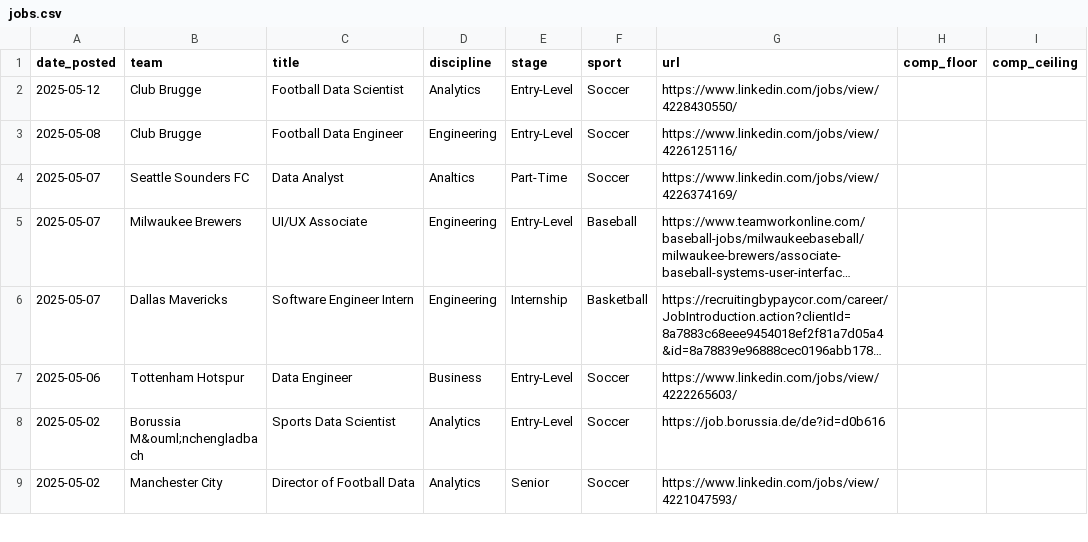
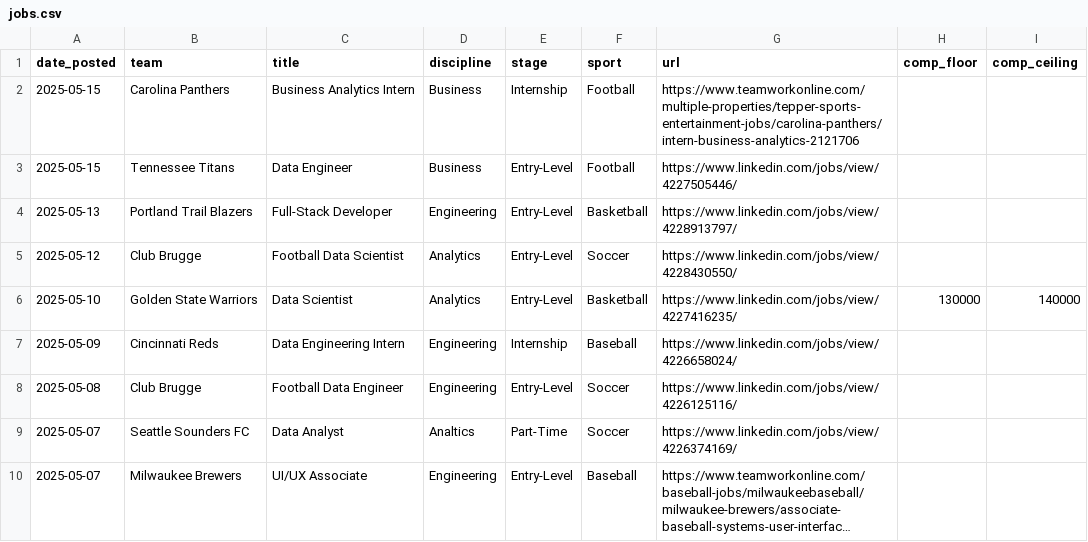
Before and after one commit to saberpowers/saberpowers.github.io, a CSV file: jobs/jobs.csv, drawn as a sheet; only a part is shown; the shorter side is filled out with more unchanged rows; long unchanged cells end in ….

```diff
--- a/jobs/jobs.csv
+++ b/jobs/jobs.csv
@@ -1,3 +1,8 @@
 date_posted,team,title,discipline,stage,sport,url,comp_floor,comp_ceiling
+2025-05-15,Carolina Panthers,Business Analytics Intern,Business,Internship,Football,https://www.teamworkonline.com/multiple-properties/tepper-sports-entertainment-jobs/carolina-panthers/intern-business-analytics-2121706
+2025-05-15,Tennessee Titans,Data Engineer,Business,Entry-Level,Football,https://www.linkedin.com/jobs/view/4227505446/
+2025-05-13,Portland Trail Blazers,Full-Stack Developer,Engineering,Entry-Level,Basketball,https://www.linkedin.com/jobs/view/4228913797/
 2025-05-12,Club Brugge,Football Data Scientist,Analytics,Entry-Level,Soccer,https://www.linkedin.com/jobs/view/4228430550/
+2025-05-10,Golden State Warriors,Data Scientist,Analytics,Entry-Level,Basketball,https://www.linkedin.com/jobs/view/4227416235/,130000,140000
+2025-05-09,Cincinnati Reds,Data Engineering Intern,Engineering,Internship,Baseball,https://www.linkedin.com/jobs/view/4226658024/
 2025-05-08,Club Brugge,Football Data Engineer,Engineering,Entry-Level,Soccer,https://www.linkedin.com/jobs/view/4226125116/
```
Also changed, not shown: jobs/logos.csv, 2 other files.
